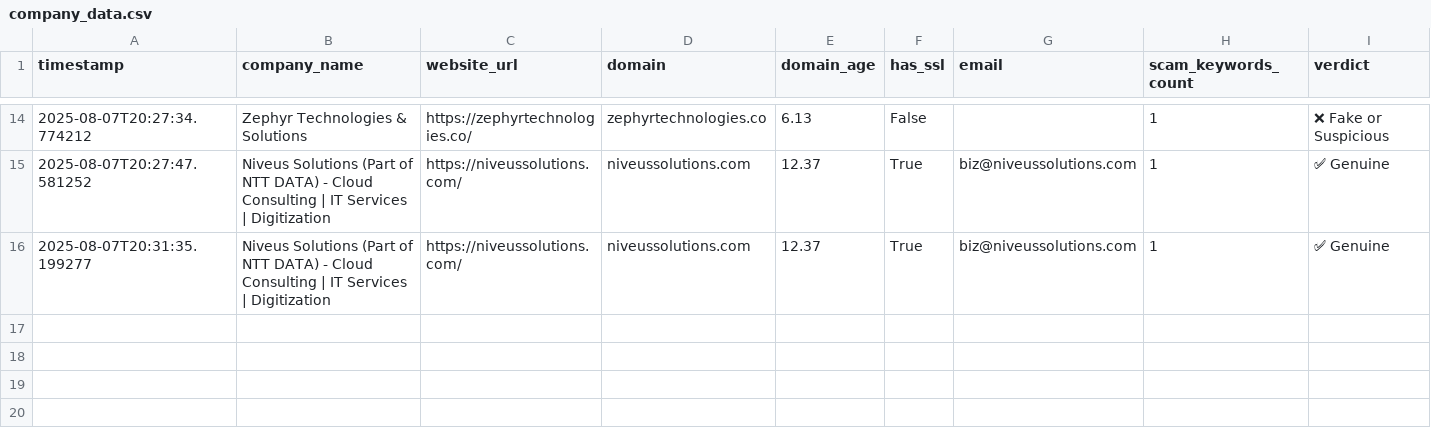
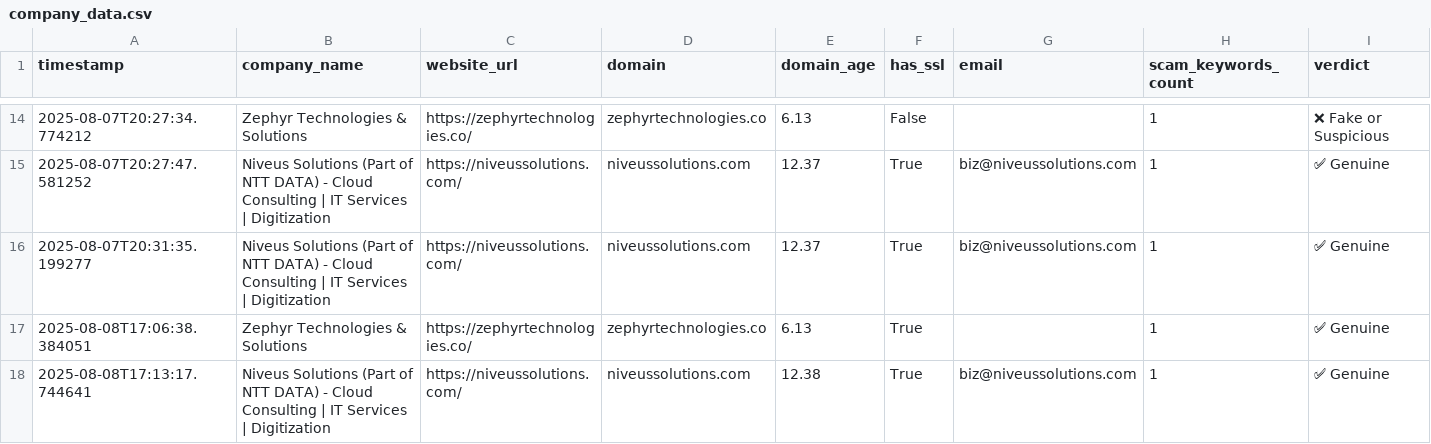
Before and after one commit to Bhasith09/smart_fake_company_classifier, a CSV file: company_data.csv, drawn as a sheet; only a part is shown, gaps mark what is left out.

```diff
--- a/company_data.csv
+++ b/company_data.csv
@@ -16 +16,3 @@ timestamp,company_name,website_url,domain,domain_age,has_ssl,email,scam_keywords
 2025-08-07T20:31:35.199277,Niveus Solutions (Part of NTT DATA) - Cloud Consulting | IT Services | Digitization,https://niveussolutions.com/,niveussolutions.com,12.37,True,biz@niveussolutions.com,1,✅ Genuine
+2025-08-08T17:06:38.384051,Zephyr Technologies & Solutions,https://zephyrtechnologies.co/,zephyrtechnologies.co,6.13,True,,1,✅ Genuine
+2025-08-08T17:13:17.744641,Niveus Solutions (Part of NTT DATA) - Cloud Consulting | IT Services | Digitization,https://niveussolutions.com/,niveussolutions.com,12.38,True,biz@niveussolutions.com,1,✅ Genuine
```
Also changed, not shown: 2 other files.
